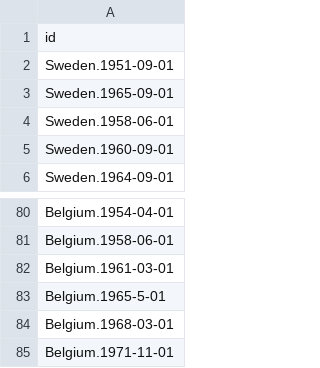
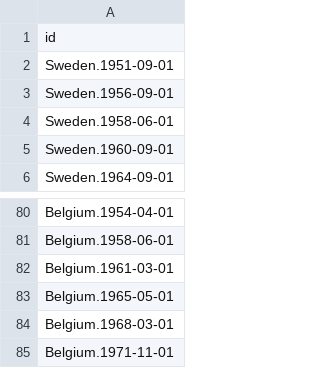
Before and after one commit to MarikenvdVelden/compendium-driftingapartorstickingtogether, a CSV file: data/raw/election_id.csv, drawn as a sheet; only a part is shown, gaps mark what is left out.

Commit message:
add files to prepare integrated data

```diff
--- a/data/raw/election_id.csv
+++ b/data/raw/election_id.csv
@@ -2,3 +2,3 @@ id
 Sweden.1951-09-01
-Sweden.1965-09-01
+Sweden.1956-09-01
 Sweden.1958-06-01
@@ -82,3 +82,3 @@ Belgium.1958-06-01
 Belgium.1961-03-01
-Belgium.1965-5-01
+Belgium.1965-05-01
 Belgium.1968-03-01
```
Also changed, not shown: 3 other files.
